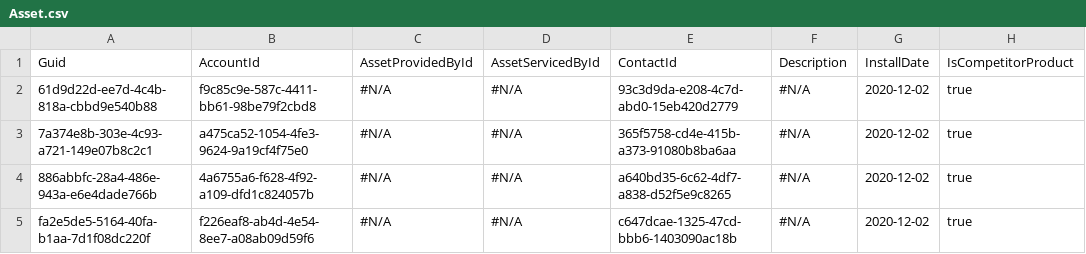
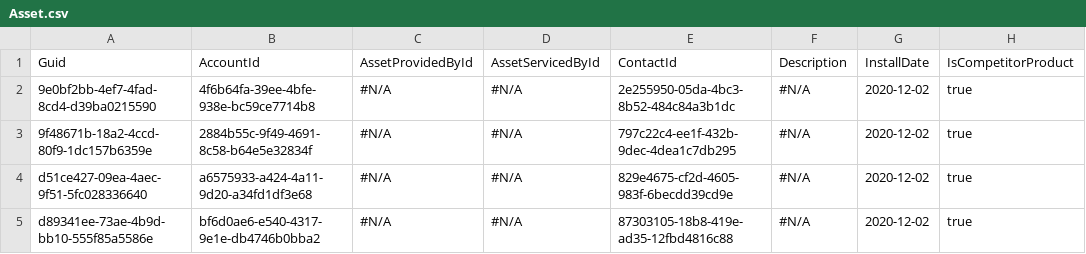
Before and after one commit to wclapier/release-test, a CSV file: Asset.csv, drawn as a sheet; only a part is shown; the diff names each change by its address in the sheet, - before the commit and + after, or states it on an @@ line.

```diff
--- a/Asset.csv
+++ b/Asset.csv
-A2 (Guid): 61d9d22d-ee7d-4c4b-818a-cbbd9e540b88
+A2 (Guid): 9e0bf2bb-4ef7-4fad-8cd4-d39ba0215590
-B2 (AccountId): f9c85c9e-587c-4411-bb61-98be79f2cbd8
+B2 (AccountId): 4f6b64fa-39ee-4bfe-938e-bc59ce7714b8
-E2 (ContactId): 93c3d9da-e208-4c7d-abd0-15eb420d2779
+E2 (ContactId): 2e255950-05da-4bc3-8b52-484c84a3b1dc
-A3 (Guid): 7a374e8b-303e-4c93-a721-149e07b8c2c1
+A3 (Guid): 9f48671b-18a2-4ccd-80f9-1dc157b6359e
-B3 (AccountId): a475ca52-1054-4fe3-9624-9a19cf4f75e0
+B3 (AccountId): 2884b55c-9f49-4691-8c58-b64e5e32834f
-E3 (ContactId): 365f5758-cd4e-415b-a373-91080b8ba6aa
+E3 (ContactId): 797c22c4-ee1f-432b-9dec-4dea1c7db295
-A4 (Guid): 886abbfc-28a4-486e-943a-e6e4dade766b
+A4 (Guid): d51ce427-09ea-4aec-9f51-5fc028336640
-B4 (AccountId): 4a6755a6-f628-4f92-a109-dfd1c824057b
+B4 (AccountId): a6575933-a424-4a11-9d20-a34fd1df3e68
-E4 (ContactId): a640bd35-6c62-4df7-a838-d52f5e9c8265
+E4 (ContactId): 829e4675-cf2d-4605-983f-6becdd39cd9e
-A5 (Guid): fa2e5de5-5164-40fa-b1aa-7d1f08dc220f
+A5 (Guid): d89341ee-73ae-4b9d-bb10-555f85a5586e
-B5 (AccountId): f226eaf8-ab4d-4e54-8ee7-a08ab09d59f6
+B5 (AccountId): bf6d0ae6-e540-4317-9e1e-db4746b0bba2
-E5 (ContactId): c647dcae-1325-47cd-bbb6-1403090ac18b
+E5 (ContactId): 87303105-18b8-419e-ad35-12fbd4816c88
```
Also changed, not shown: Account.csv, Case.csv, 3 other files.
